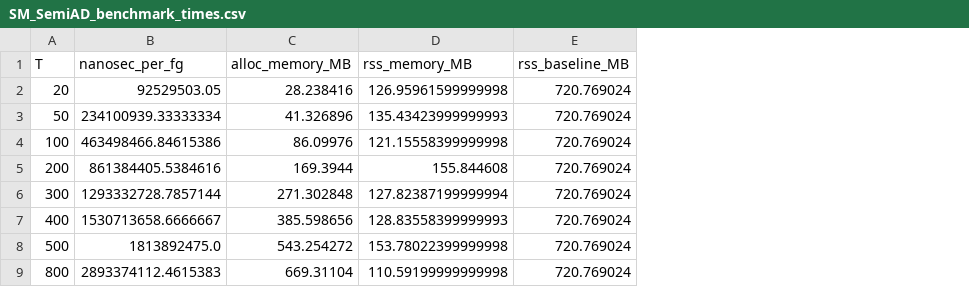
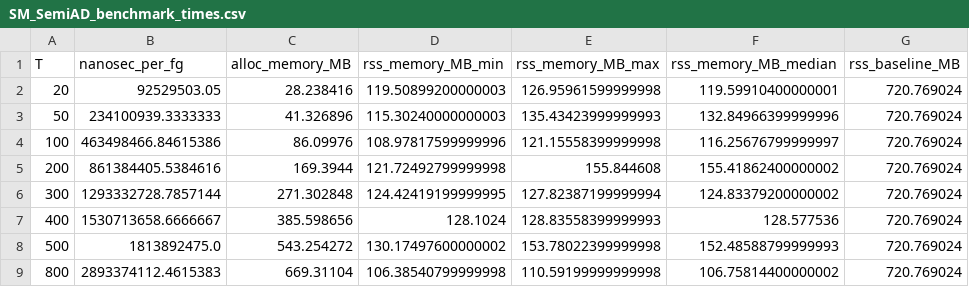
Before and after one commit to ARLQCI/2022-04_semiad_paper, a CSV file: data/benchmarks/SM_SemiAD_benchmark_times.csv, drawn as a sheet; addresses are those after the commit; the diff names each change by its address in the sheet, - before the commit and + after, or states it on an @@ line.

```diff
--- a/data/benchmarks/SM_SemiAD_benchmark_times.csv
+++ b/data/benchmarks/SM_SemiAD_benchmark_times.csv
+column D (rss_memory_MB_min), rows 2-9: 119.50899200000003 | 115.30240000000003 | 108.97817599999996 | 121.72492799999998 | 124.42419199999995 | 128.1024 | 130.17497600000002 | 106.38540799999998
+column F (rss_memory_MB_median), rows 2-9: 119.59910400000001 | 132.84966399999996 | 116.25676799999997 | 155.41862400000002 | 124.83379200000002 | 128.577536 | 152.48588799999993 | 106.75814400000002
-E1: rss_memory_MB
+E1: rss_memory_MB_max
-B3 (nanosec_per_fg): 234100939.33333334
+B3 (nanosec_per_fg): 234100939.3333333
```
Also changed, not shown: data/benchmarks/C_U_benchmark_times_semi_ad.csv, data/benchmarks/C_benchmark_times_semi_ad.csv, 21 other files.
